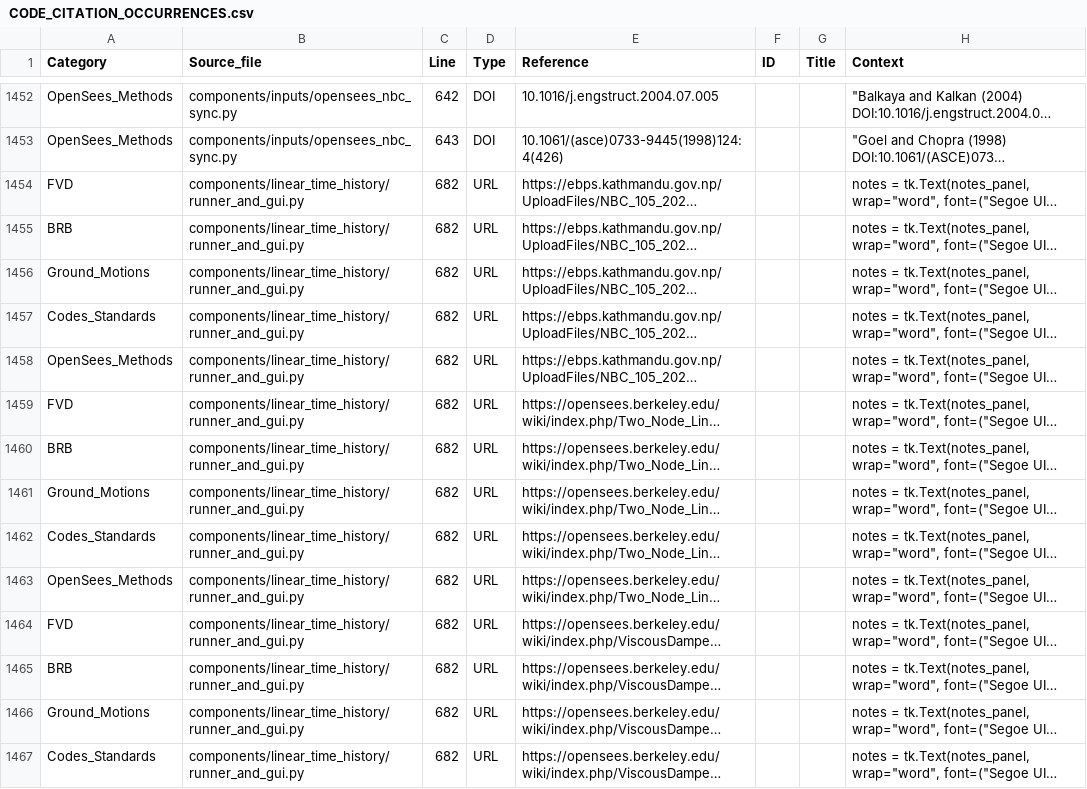
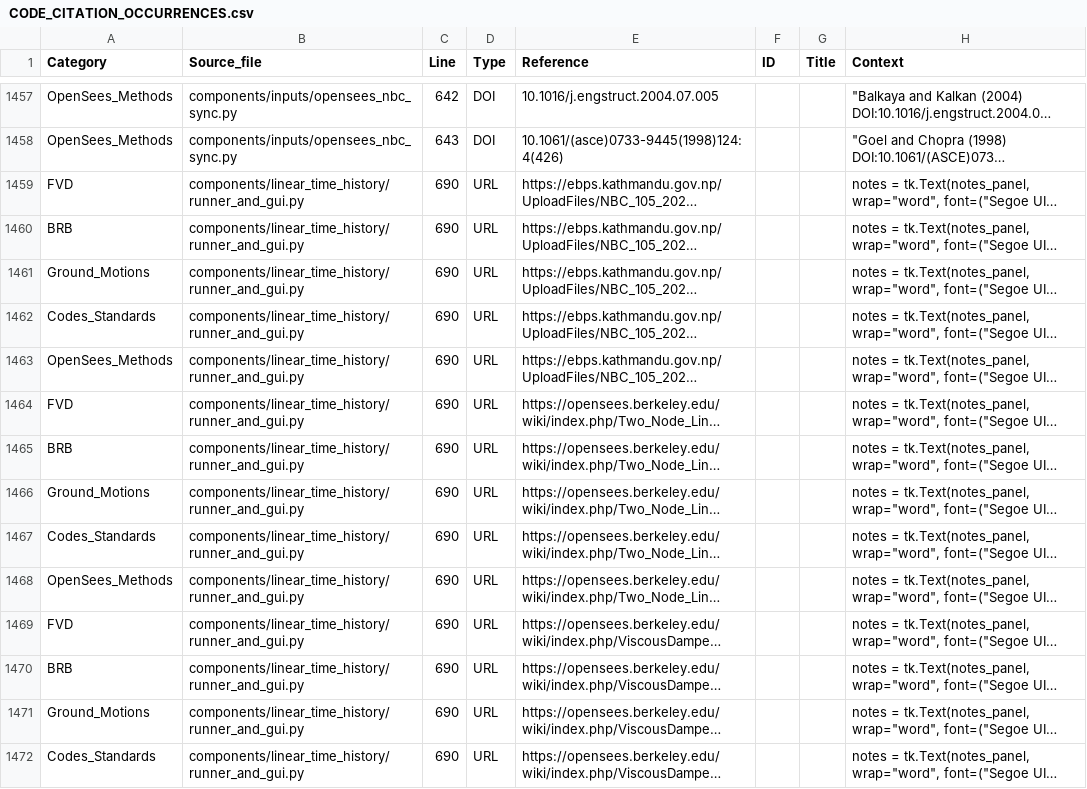
Before and after one commit to bikenshrestha2024/etabs-opensees-thesis, a CSV file: LITERATURE/CODE_CITATION_OCCURRENCES.csv, drawn as a sheet; only a part is shown, gaps mark what is left out; long unchanged cells end in …; addresses are those after the commit; the diff covers the shown part only; the diff names each change by its address in the sheet, - before the commit and + after, or states it on an @@ line.

```diff
--- a/LITERATURE/CODE_CITATION_OCCURRENCES.csv
+++ b/LITERATURE/CODE_CITATION_OCCURRENCES.csv
-C1459:C1472 (Line): 682
+C1459:C1472 (Line): 690
```
Also changed, not shown: 7 added rows and 65 edited cells elsewhere in this file, 8 other files.
